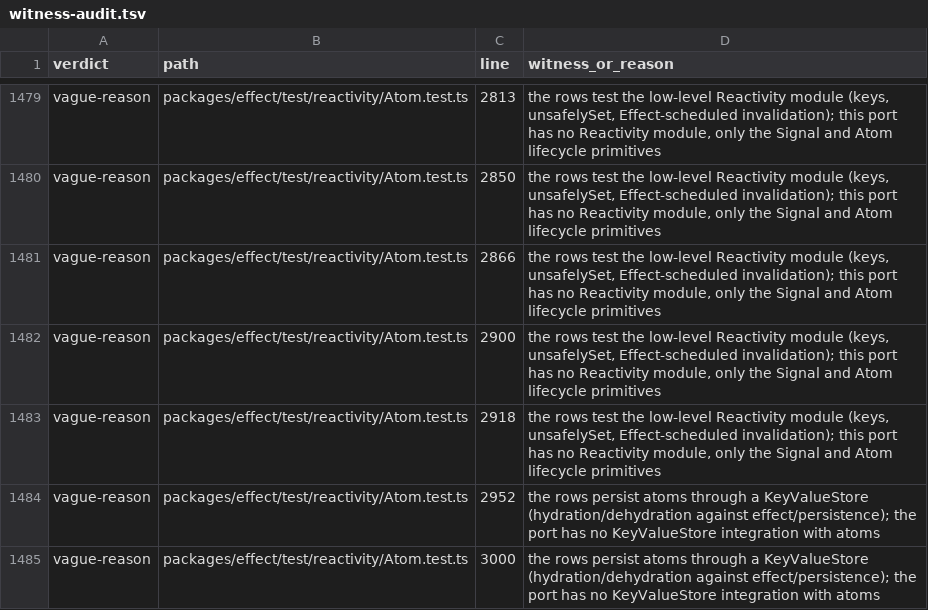
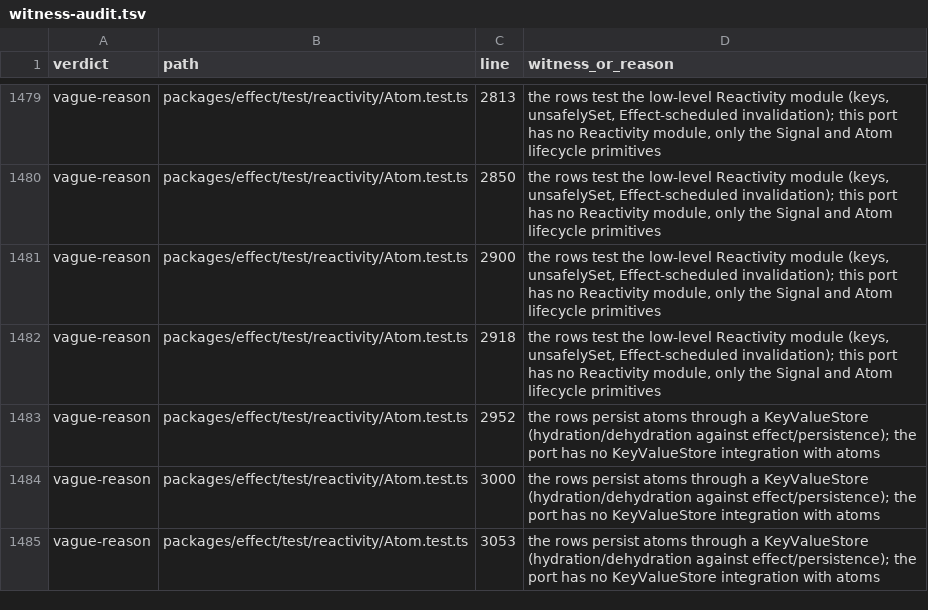
Before and after one commit to bangedorrunt/elm-effect-rs, a TSV file: conformance/witness-audit.tsv, drawn as a sheet; only a part is shown, gaps mark what is left out; the shorter side is filled out with more unchanged rows; the diff names each change by its address in the sheet, - before the commit and + after, or states it on an @@ line.

Commit message:
feat(atom): asynchronous results, batching, and families (elm-effect-rs-atom-substrate-ugrn)
The reactivity port carried the Atom lifecycle and one derived shape. This
adds the rest of reactivity/Atom.ts: AsyncResult with waiting and carried
previous successes, asynchronous atoms whose superseded runs are discarded on
refresh, a TaskScheduler seam so a read can be seen waiting before it settles,
mapResult, withFallback, family, label, initialValue, idleTTL, autoDispose,
setLazy(false), and registry batch/modify/update/mount/getResult.

Fifteen ledger rows move from excused to ported, each naming the test that
proves it. Ceilings named in the bead: fetch is a thunk on the scheduler rather
than an Effect fiber, withFallback does not forward writes, and the stream,
serializable and runtime-layer atoms stay excused.

```diff
--- a/conformance/witness-audit.tsv
+++ b/conformance/witness-audit.tsv
-row 1481: vague-reason | packages/effect/test/reactivity/Atom.test.ts | 2866 | the rows test the low-level Reactivity module (keys, unsafelySet, Effect-scheduled invalidation); this port has no Reactivity module, only the Signal and Atom lifecycle primitives
```
Also changed, not shown: 3 other files.
